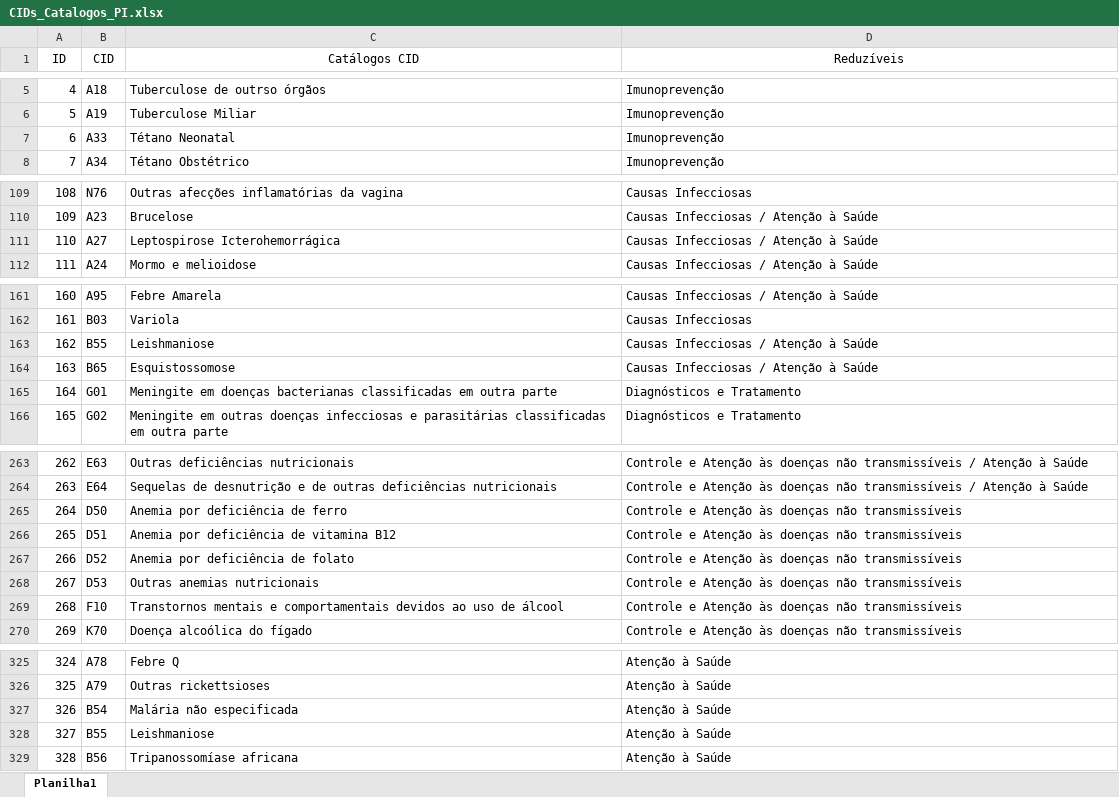
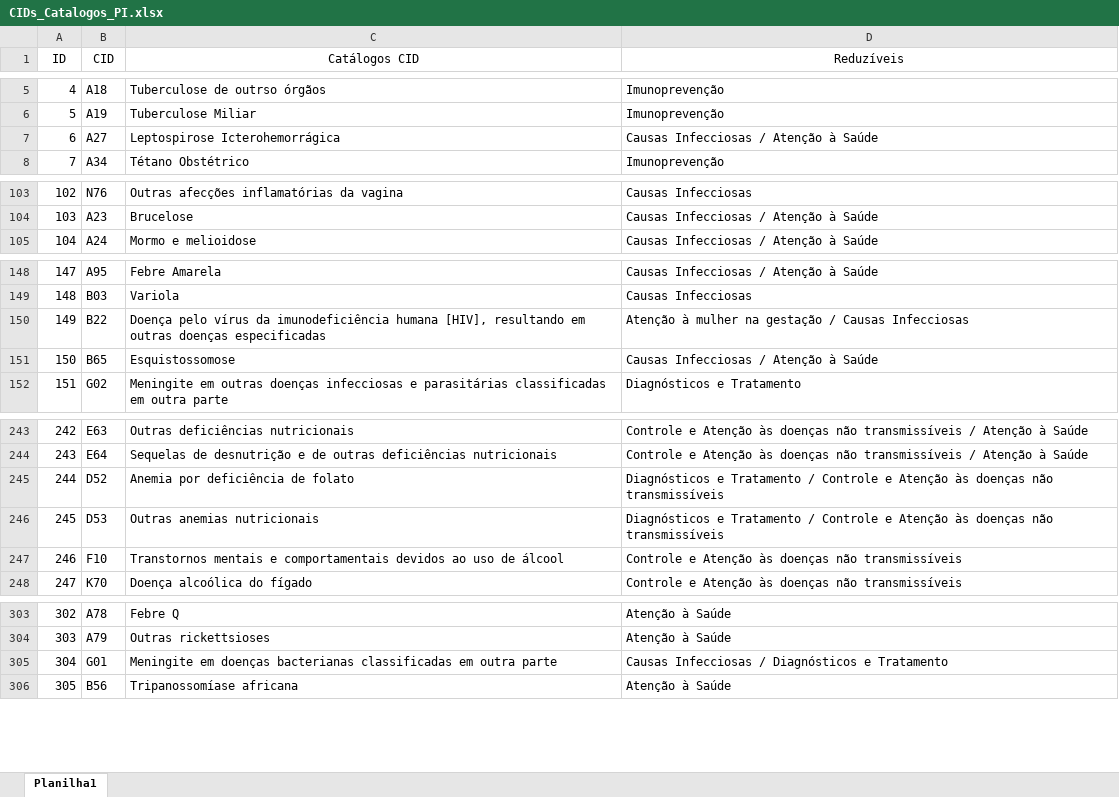
Before and after one commit to Lucas-BD/PI, an Excel workbook: extracao_datasus/CIDs_Catalogos_PI.xlsx, sheet Planilha1, drawn as a sheet; only a part is shown, gaps mark what is left out; values as stored, in another font and other column widths than the file's, no borders; conditional formats not drawn; removed rows and columns are numbered as before the commit, all else as after; the diff covers the shown part only; the diff names each change by its address in the sheet, - before the commit and + after, or states it on an @@ line.

```diff
--- a/extracao_datasus/CIDs_Catalogos_PI.xlsx (sheet Planilha1)
+++ b/extracao_datasus/CIDs_Catalogos_PI.xlsx (sheet Planilha1)
-row 7: 6 | A33 | Tétano Neonatal | Imunoprevenção
@@ row 111 moved to row 7: 6 @@
@@ column A (ID) renumbered from row 20 down @@
@@ row 163 moved to row 170: 169 @@
+row 150: 149 | B22 | Doença pelo vírus da imunodeficiência humana [HIV], resultando em outras doenças especificadas | Atenção à mulher na gestação / Causas Infecciosas
-row 165: 164 | G01 | Meningite em doenças bacterianas classificadas em outra parte | Diagnósticos e Tratamento
-row 265: 264 | D50 | Anemia por deficiência de ferro | Controle e Atenção às doenças não transmissíveis
-row 266: 265 | D51 | Anemia por deficiência de vitamina B12 | Controle e Atenção às doenças não transmissíveis
-D245:D246 (Reduzíveis): Controle e…
+D245:D246 (Reduzíveis): Diagnósticos e Tratamento / Controle e…
-row 327: 326 | B54 | Malária não especificada | Atenção à Saúde
-row 328: 327 | B55 | Leishmaniose | Atenção à Saúde
+row 305: 304 | G01 | Meningite em doenças bacterianas classificadas em outra parte | Causas Infecciosas / Diagnósticos e Tratamento
```
Also changed, not shown: 12 added rows, 31 removed rows, 2 moved rows and 3 edited cells elsewhere in this sheet.
